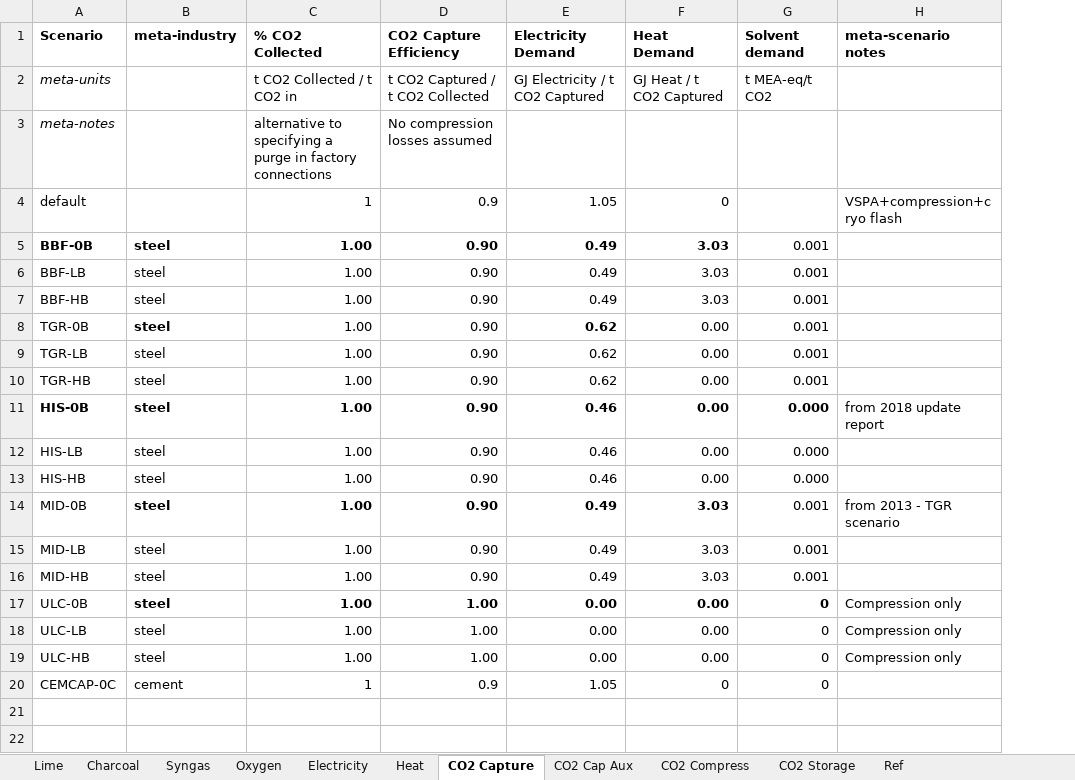
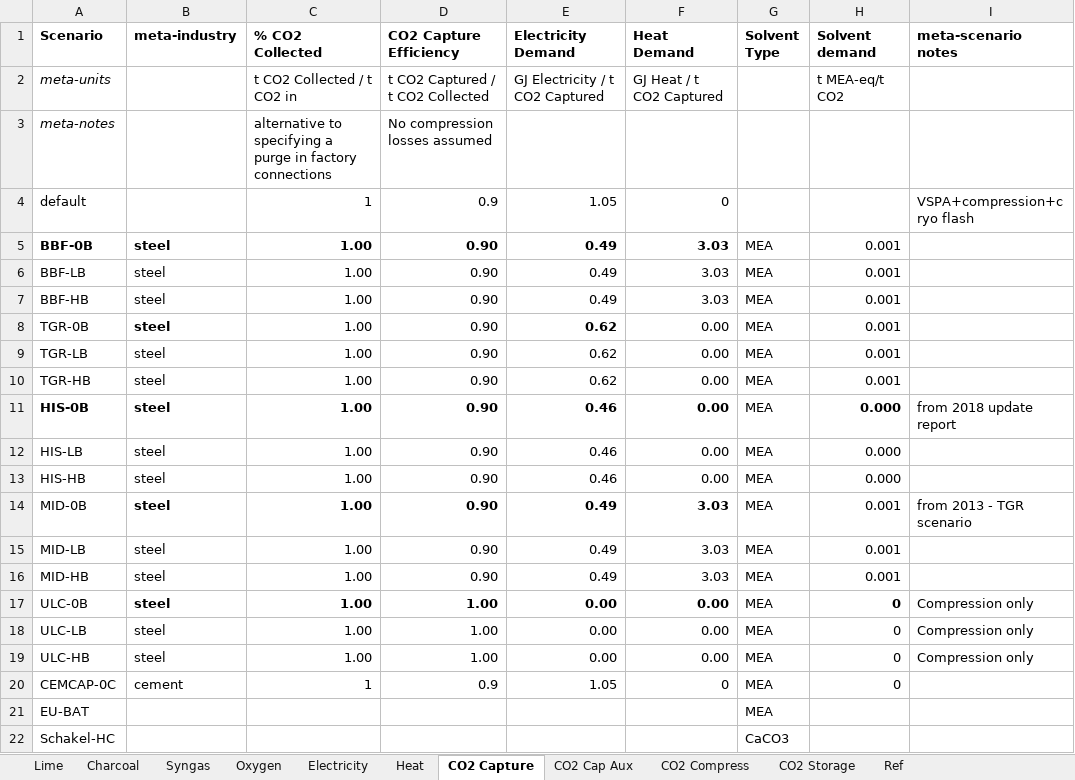
Before and after one commit to concoctions/BlackBlox, an Excel workbook: data/shared/shared_var.xlsx, sheet CO2 Capture, drawn as a sheet; values as stored, in another font and other column widths than the file's, no borders; the diff names each change by its address in the sheet, - before the commit and + after, or states it on an @@ line.

```diff
--- a/data/shared/shared_var.xlsx (sheet CO2 Capture)
+++ b/data/shared/shared_var.xlsx (sheet CO2 Capture)
+column G (Solvent Type), rows 5-20: all MEA
+row 21: EU-BAT |  |  |  |  |  | MEA
+row 22: Schakel-HC |  |  |  |  |  | CaCO3
```
Also changed, not shown: sheet CO2 Compress, sheet CO2 Storage, sheet Oxygen, formulas that keep their value.
